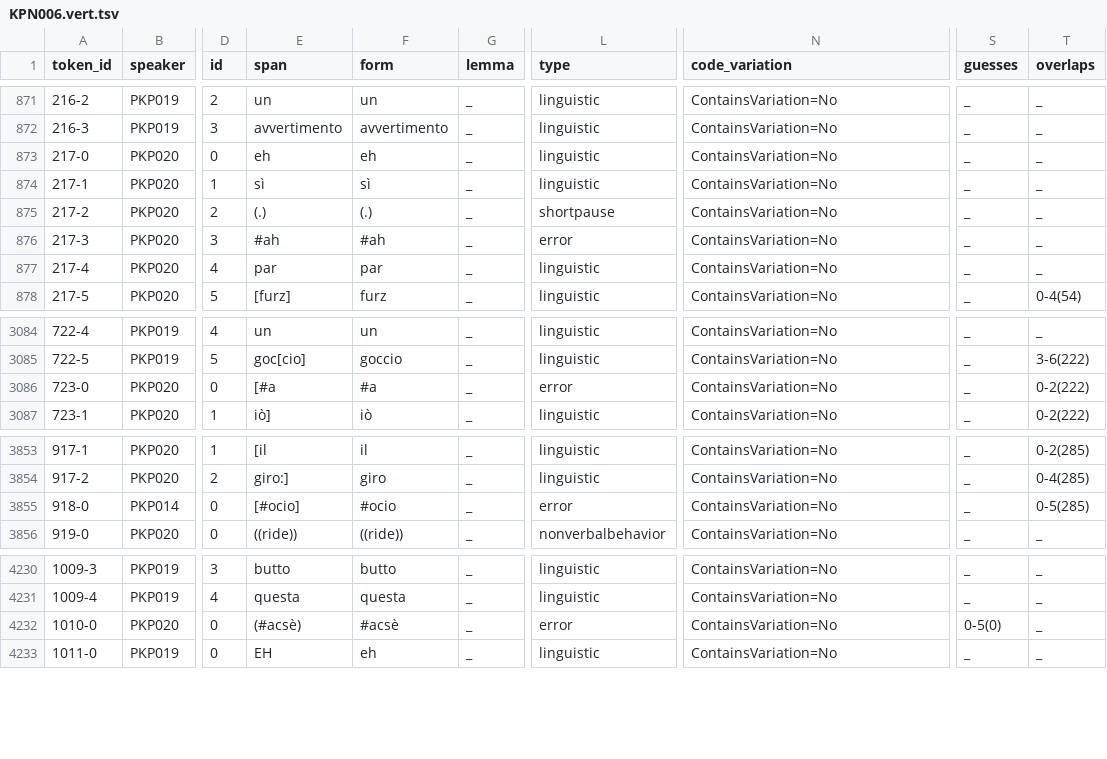
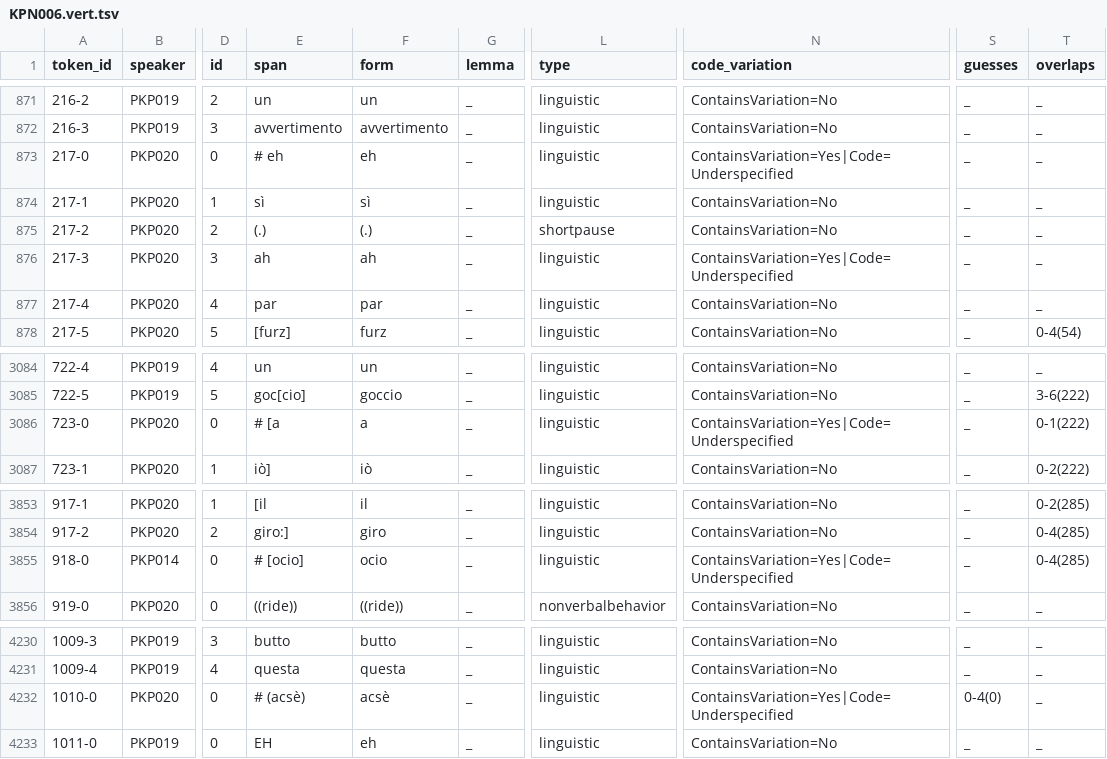
Before and after one commit to KIParla/KIPasti, a TSV file: tsv/KPN006.vert.tsv, drawn as a sheet; only a part is shown, gaps mark what is left out; the diff names each change by its address in the sheet, - before the commit and + after, or states it on an @@ line.

```diff
--- a/tsv/KPN006.vert.tsv
+++ b/tsv/KPN006.vert.tsv
-E873 (span): eh
+E873 (span): # eh
-N873 (code_variation): ContainsVariation=No
+N873 (code_variation): ContainsVariation=Yes|Code=Underspecified
-E876 (span): #ah
+E876 (span): ah
-F876 (form): #ah
+F876 (form): ah
-L876 (type): error
+L876 (type): linguistic
-N876 (code_variation): ContainsVariation=No
+N876 (code_variation): ContainsVariation=Yes|Code=Underspecified
-E3086 (span): [#a
+E3086 (span): # [a
-F3086 (form): #a
+F3086 (form): a
-L3086 (type): error
+L3086 (type): linguistic
-N3086 (code_variation): ContainsVariation=No
+N3086 (code_variation): ContainsVariation=Yes|Code=Underspecified
-T3086 (overlaps): 0-2(222)
+T3086 (overlaps): 0-1(222)
-E3855 (span): [#ocio]
+E3855 (span): # [ocio]
-F3855 (form): #ocio
+F3855 (form): ocio
-L3855 (type): error
+L3855 (type): linguistic
-N3855 (code_variation): ContainsVariation=No
+N3855 (code_variation): ContainsVariation=Yes|Code=Underspecified
-T3855 (overlaps): 0-5(285)
+T3855 (overlaps): 0-4(285)
-E4232 (span): (#acsè)
+E4232 (span): # (acsè)
-F4232 (form): #acsè
+F4232 (form): acsè
-L4232 (type): error
+L4232 (type): linguistic
-N4232 (code_variation): ContainsVariation=No
+N4232 (code_variation): ContainsVariation=Yes|Code=Underspecified
-S4232 (guesses): 0-5(0)
+S4232 (guesses): 0-4(0)
```
Also changed, not shown: tsv/KPN015.vert.tsv, tsv/KPN019.vert.tsv, 53 other files.
